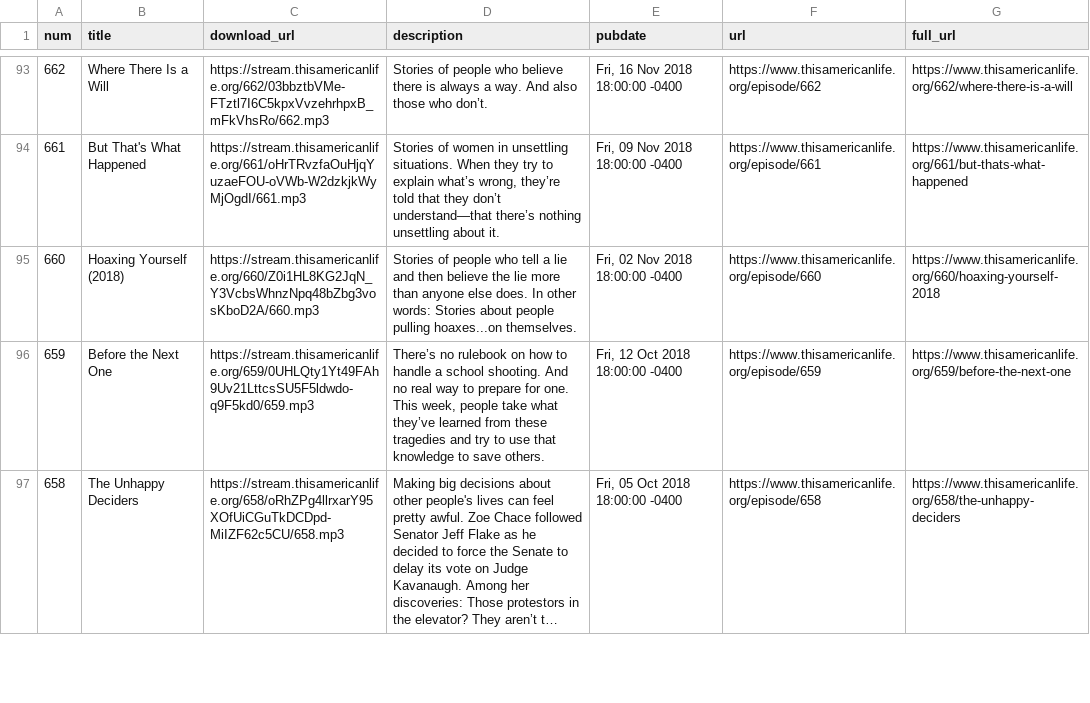
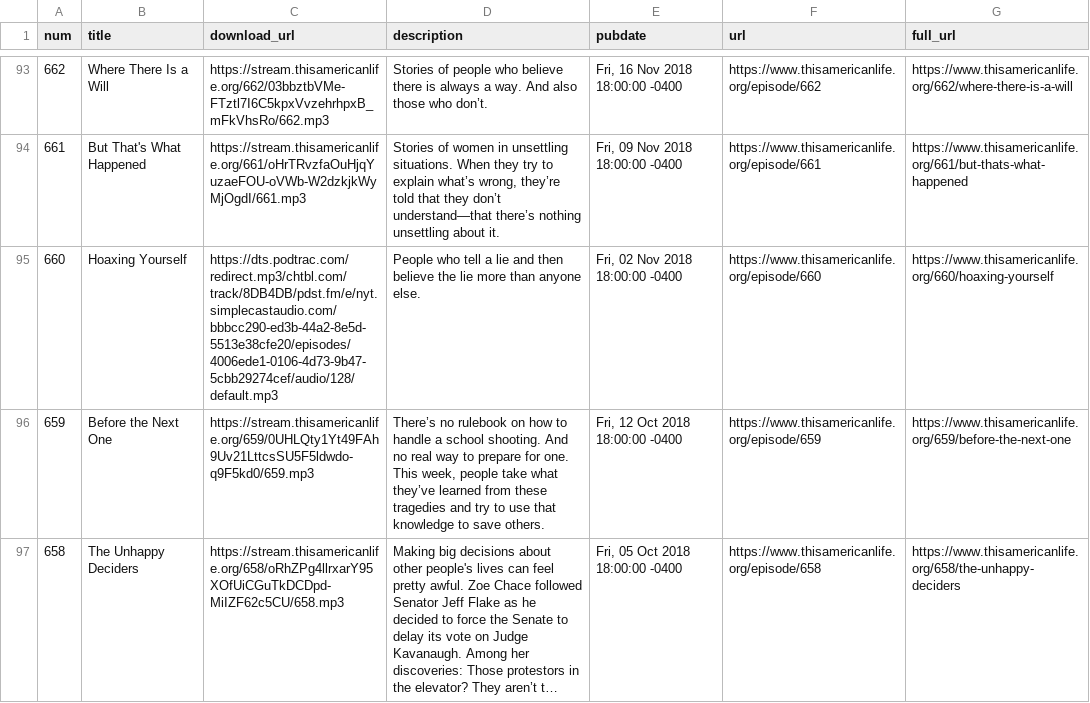
Before and after one commit to dcadata/this-american-life-archive, a CSV file: data/transformed.csv, drawn as a sheet; only a part is shown, gaps mark what is left out; long unchanged cells end in …; the diff names each change by its address in the sheet, - before the commit and + after, or states it on an @@ line.

```diff
--- a/data/transformed.csv
+++ b/data/transformed.csv
-B95 (title): Hoaxing Yourself (2018)
+B95 (title): Hoaxing Yourself
-C95 (download_url): https://stream.thisamericanlife.org/660/Z0i1HL8KG2JqN_Y3VcbsWhnzNpq48bZbg3vosKboD2A/660.mp3
+C95 (download_url): https://dts.podtrac.com/redirect.mp3/chtbl.com/track/8DB4DB/pdst.fm/e/nyt.simplecastaudio.com/bbbcc290-ed3b-44a2-8e5d-5513e38cfe20/episodes/4006ede1-0106-4d73-9b47-5cbb29274cef/audio/128/default.mp3
-D95 (description): Stories of people who tell a lie and then believe the lie more than anyone else does. In other words: Stories about people pulling hoaxes...on themselves.
+D95 (description): People who tell a lie and then believe the lie more than anyone else.
-G95 (full_url): https://www.thisamericanlife.org/660/hoaxing-yourself-2018
+G95 (full_url): https://www.thisamericanlife.org/660/hoaxing-yourself
```
Also changed, not shown: data/raw.csv, 1 other file.
